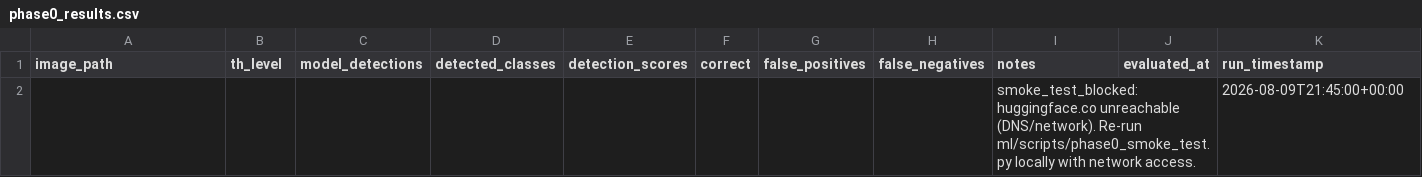
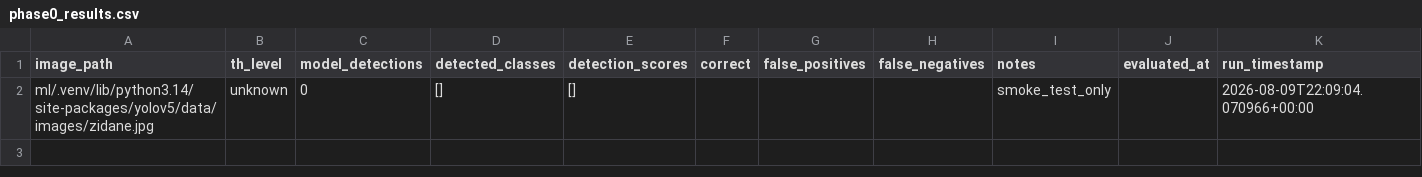
Before and after one commit to Keanuddn/coc-base-analyzer, a CSV file: ml/notebooks/phase0_results.csv, drawn as a sheet.

Commit message:
docs: update phase 0 results after successful smoke test

```diff
--- a/ml/notebooks/phase0_results.csv
+++ b/ml/notebooks/phase0_results.csv
@@ -1,2 +1,2 @@
 image_path,th_level,model_detections,detected_classes,detection_scores,correct,false_positives,false_negatives,notes,evaluated_at,run_timestamp
-,,,,,,,,smoke_test_blocked: huggingface.co unreachable (DNS/network). Re-run ml/scripts/phase0_smoke_test.py locally with network access.,,2026-08-09T21:45:00+00:00
+ml/.venv/lib/python3.14/site-packages/yolov5/data/images/zidane.jpg,unknown,0,[],[],,,,smoke_test_only,,2026-08-09T22:09:04.070966+00:00
```
Also changed, not shown: 2 other files.
